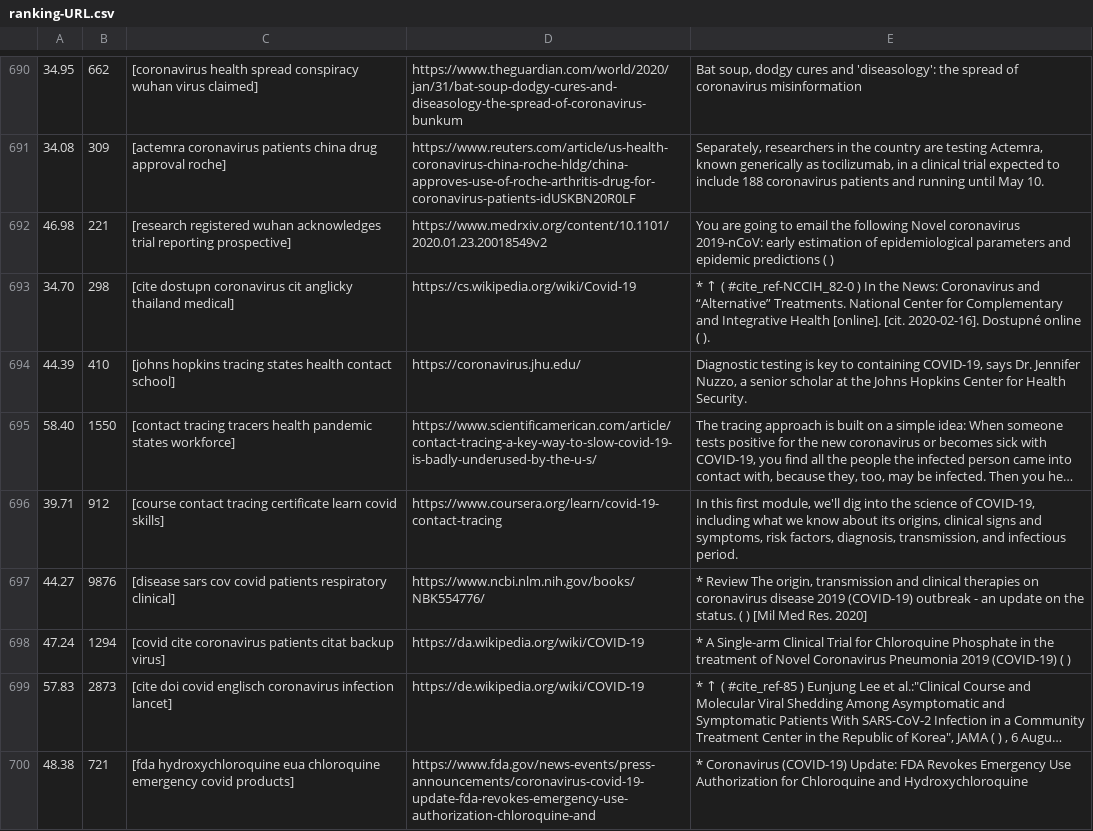
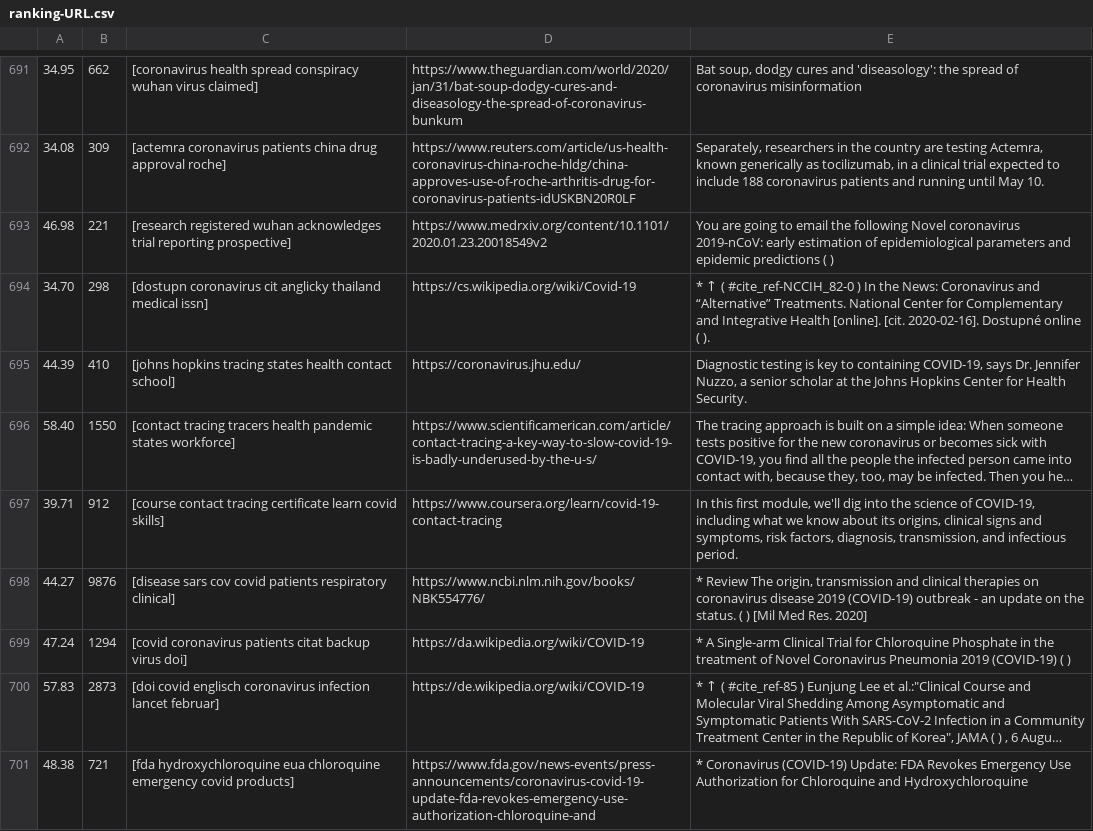
Before and after one commit to computerphysicslab/goCrawler, a CSV file: ranking-URL.csv, drawn as a sheet; only a part is shown, gaps mark what is left out; long unchanged cells end in …; addresses are those after the commit; the diff covers the shown part only; the diff names each change by its address in the sheet, - before the commit and + after, or states it on an @@ line.

```diff
--- a/ranking-URL.csv
+++ b/ranking-URL.csv
-C694: [cite dostupn coronavirus cit anglicky thailand medical]
+C694: [dostupn coronavirus cit anglicky thailand medical issn]
-C699: [covid cite coronavirus patients citat backup virus]
+C699: [covid coronavirus patients citat backup virus doi]
-C700: [cite doi covid englisch coronavirus infection lancet]
+C700: [doi covid englisch coronavirus infection lancet februar]
```
Also changed, not shown: 10 added rows and 53 edited cells elsewhere in this file, 4 other files.
